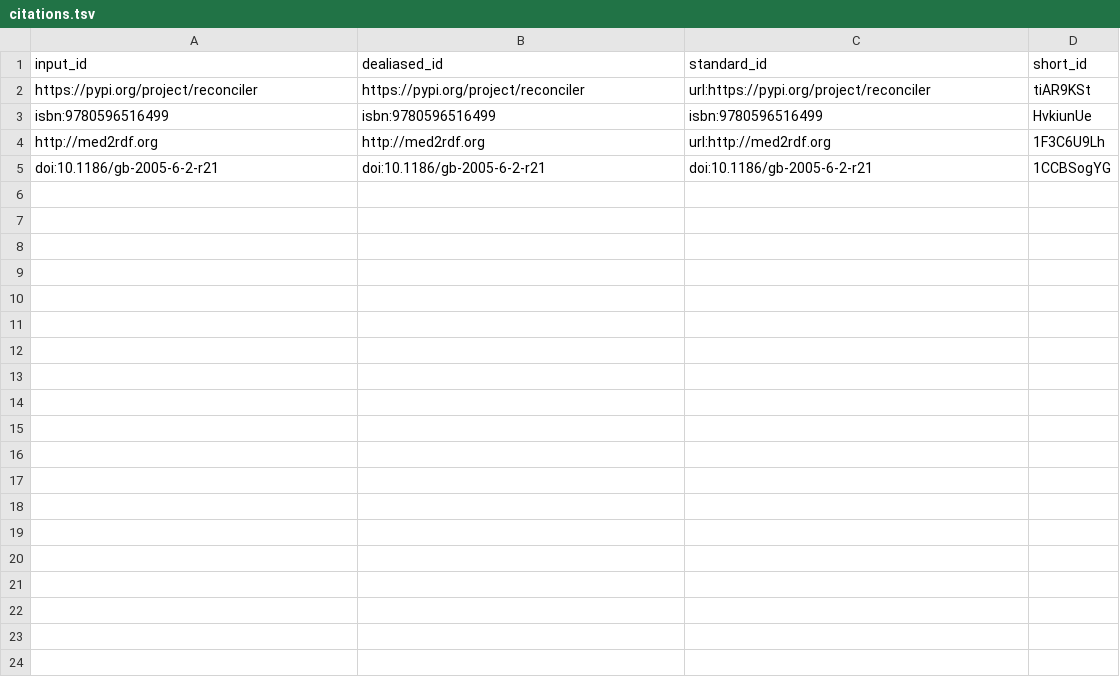
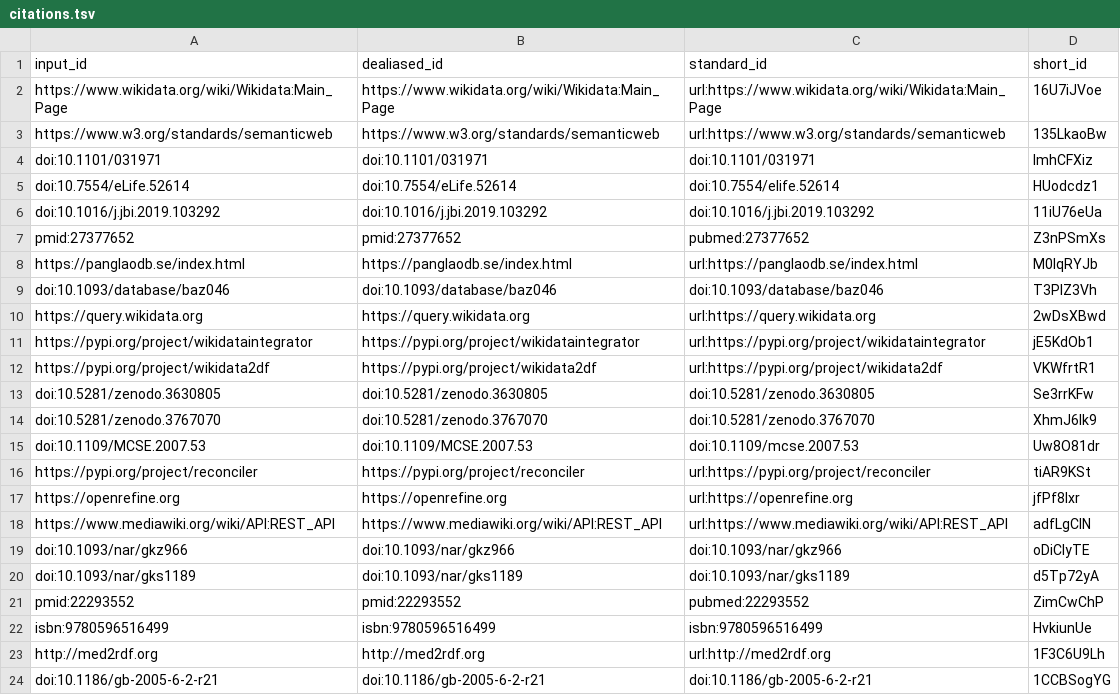
Before and after one commit to jvfe/paper_wdt_panglao, a TSV file: citations.tsv, drawn as a sheet; the diff names each change by its address in the sheet, - before the commit and + after, or states it on an @@ line.

Commit message:
all: Moving content from the project manuscript [ci skip]
This build is based on
https://github.com/jvfe/paper_wdt_panglao/commit/8cec85600211ab88982b558b7ce88dcbda439473.

This commit was created by the following CI build and job:
https://github.com/jvfe/paper_wdt_panglao/commit/8cec85600211ab88982b558b7ce88dcbda439473/checks
https://github.com/jvfe/paper_wdt_panglao/runs/269234158

```diff
--- a/citations.tsv
+++ b/citations.tsv
+row 2: https://www.wikidata.org/wiki/Wikidata:Main_Page | https://www.wikidata.org/wiki/Wikidata:Main_Page | url:https://www.wikidata.org/wiki/Wikidata:Main_Page | 16U7iJVoe
+row 3: https://www.w3.org/standards/semanticweb | https://www.w3.org/standards/semanticweb | url:https://www.w3.org/standards/semanticweb | 135LkaoBw
+row 4: doi:10.1101/031971 | doi:10.1101/031971 | doi:10.1101/031971 | lmhCFXiz
+row 5: doi:10.7554/eLife.52614 | doi:10.7554/eLife.52614 | doi:10.7554/elife.52614 | HUodcdz1
+row 6: doi:10.1016/j.jbi.2019.103292 | doi:10.1016/j.jbi.2019.103292 | doi:10.1016/j.jbi.2019.103292 | 11iU76eUa
+row 7: pmid:27377652 | pmid:27377652 | pubmed:27377652 | Z3nPSmXs
+row 8: https://panglaodb.se/index.html | https://panglaodb.se/index.html | url:https://panglaodb.se/index.html | M0lqRYJb
+row 9: doi:10.1093/database/baz046 | doi:10.1093/database/baz046 | doi:10.1093/database/baz046 | T3PlZ3Vh
+row 10: https://query.wikidata.org | https://query.wikidata.org | url:https://query.wikidata.org | 2wDsXBwd
+row 11: https://pypi.org/project/wikidataintegrator | https://pypi.org/project/wikidataintegrator | url:https://pypi.org/project/wikidataintegrator | jE5KdOb1
+row 12: https://pypi.org/project/wikidata2df | https://pypi.org/project/wikidata2df | url:https://pypi.org/project/wikidata2df | VKWfrtR1
+row 13: doi:10.5281/zenodo.3630805 | doi:10.5281/zenodo.3630805 | doi:10.5281/zenodo.3630805 | Se3rrKFw
+row 14: doi:10.5281/zenodo.3767070 | doi:10.5281/zenodo.3767070 | doi:10.5281/zenodo.3767070 | XhmJ6Ik9
+row 15: doi:10.1109/MCSE.2007.53 | doi:10.1109/MCSE.2007.53 | doi:10.1109/mcse.2007.53 | Uw8O81dr
+row 17: https://openrefine.org | https://openrefine.org | url:https://openrefine.org | jfPf8lxr
+row 18: https://www.mediawiki.org/wiki/API:REST_API | https://www.mediawiki.org/wiki/API:REST_API | url:https://www.mediawiki.org/wiki/API:REST_API | adfLgClN
+row 19: doi:10.1093/nar/gkz966 | doi:10.1093/nar/gkz966 | doi:10.1093/nar/gkz966 | oDiClyTE
+row 20: doi:10.1093/nar/gks1189 | doi:10.1093/nar/gks1189 | doi:10.1093/nar/gks1189 | d5Tp72yA
+row 21: pmid:22293552 | pmid:22293552 | pubmed:22293552 | ZimCwChP
```
Also changed, not shown: 7 other files.
